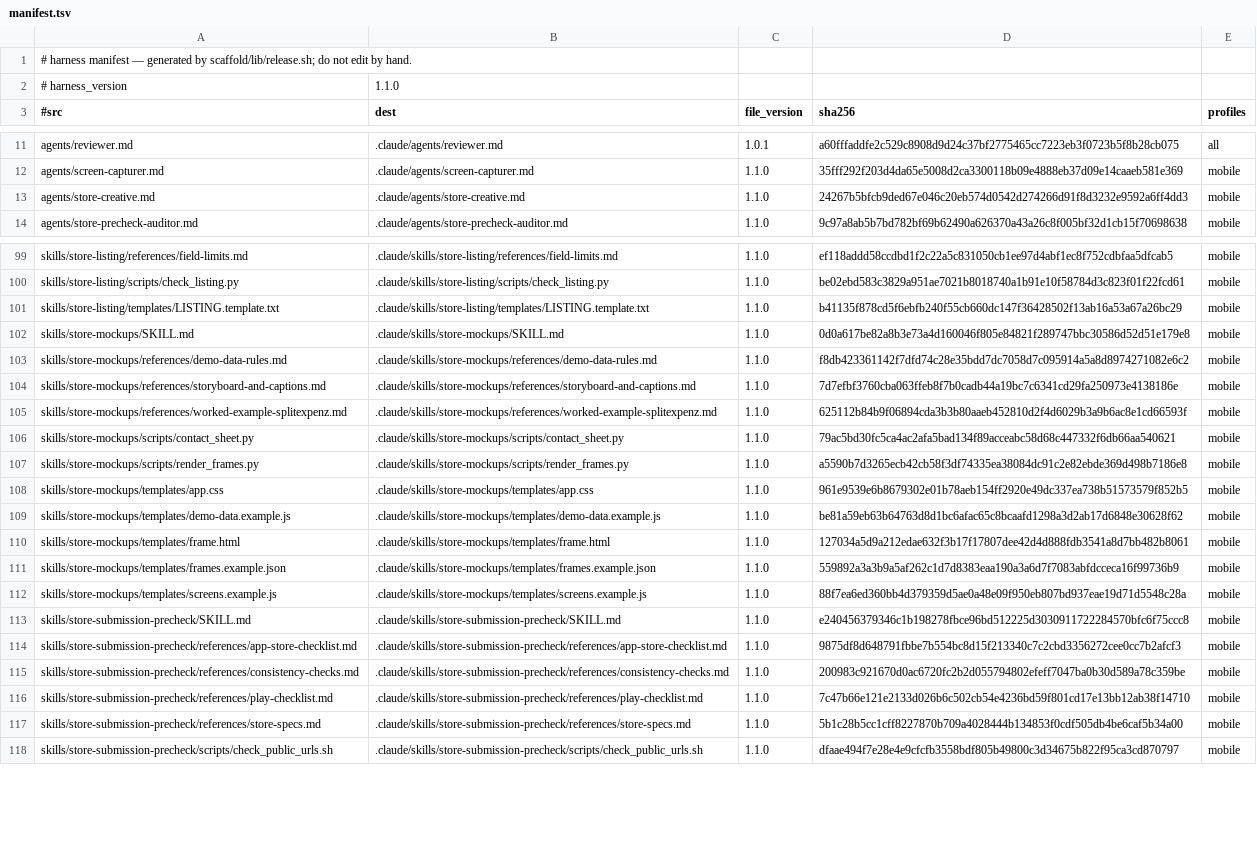
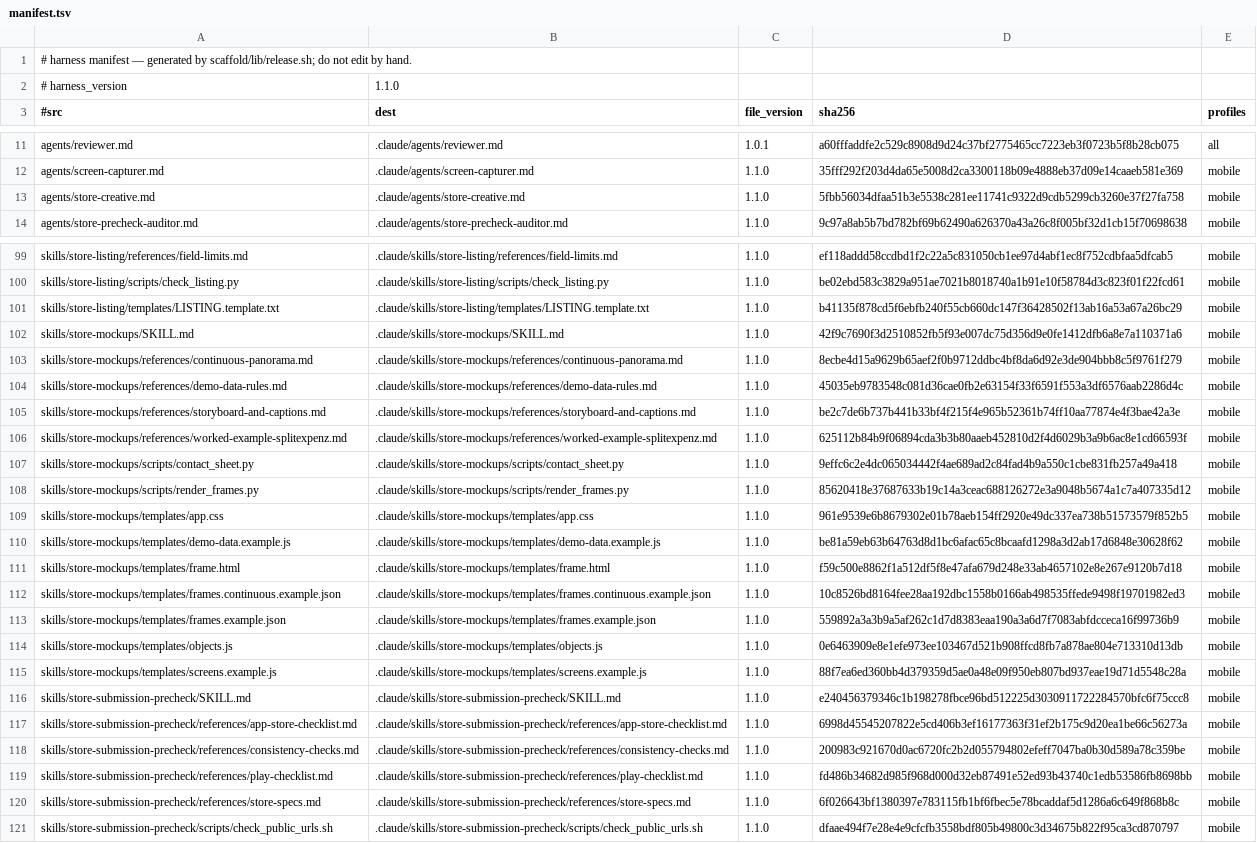
Before and after one commit to Albiee007/quantqbit-claude-rules, a TSV file: harness/manifest.tsv, drawn as a sheet; only a part is shown, gaps mark what is left out; addresses are those after the commit; the diff names each change by its address in the sheet, - before the commit and + after, or states it on an @@ line.

```diff
--- a/harness/manifest.tsv
+++ b/harness/manifest.tsv
-D13 (sha256): 24267b5bfcb9ded67e046c20eb574d0542d274266d91f8d3232e9592a6ff4dd3
+D13 (sha256): 5fbb56034dfaa51b3e5538c281ee11741c9322d9cdb5299cb3260e37f27fa758
-D102 (sha256): 0d0a617be82a8b3e73a4d160046f805e84821f289747bbc30586d52d51e179e8
+D102 (sha256): 42f9c7690f3d2510852fb5f93e007dc75d356d9e0fe1412dfb6a8e7a110371a6
+row 103: skills/store-mockups/references/continuous-panorama.md | .claude/skills/store-mockups/references/continuous-panorama.md | 1.1.0 | 8ecbe4d15a9629b65aef2f0b9712ddbc4bf8da6d92e3de904bbb8c5f9761f279 | mobile
-D104 (sha256): f8db423361142f7dfd74c28e35bdd7dc7058d7c095914a5a8d8974271082e6c2
+D104 (sha256): 45035eb9783548c081d36cae0fb2e63154f33f6591f553a3df6576aab2286d4c
-D105 (sha256): 7d7efbf3760cba063ffeb8f7b0cadb44a19bc7c6341cd29fa250973e4138186e
+D105 (sha256): be2c7de6b737b441b33bf4f215f4e965b52361b74ff10aa77874e4f3bae42a3e
-D107 (sha256): 79ac5bd30fc5ca4ac2afa5bad134f89acceabc58d68c447332f6db66aa540621
+D107 (sha256): 9effc6c2e4dc065034442f4ae689ad2c84fad4b9a550c1cbe831fb257a49a418
-D108 (sha256): a5590b7d3265ecb42cb58f3df74335ea38084dc91c2e82ebde369d498b7186e8
+D108 (sha256): 85620418e37687633b19c14a3ceac688126272e3a9048b5674a1c7a407335d12
-D111 (sha256): 127034a5d9a212edae632f3b17f17807dee42d4d888fdb3541a8d7bb482b8061
+D111 (sha256): f59c500e8862f1a512df5f8e47afa679d248e33ab4657102e8e267e9120b7d18
+row 112: skills/store-mockups/templates/frames.continuous.example.json | .claude/skills/store-mockups/templates/frames.continuous.example.json | 1.1.0 | 10c8526bd8164fee28aa192dbc1558b0166ab498535ffede9498f19701982ed3 | mobile
+row 114: skills/store-mockups/templates/objects.js | .claude/skills/store-mockups/templates/objects.js | 1.1.0 | 0e6463909e8e1efe973ee103467d521b908ffcd8fb7a878ae804e713310d13db | mobile
-D117 (sha256): 9875df8d648791fbbe7b554bc8d15f213340c7c2cbd3356272cee0cc7b2afcf3
+D117 (sha256): 6998d45545207822e5cd406b3ef16177363f31ef2b175c9d20ea1be66c56273a
-D119 (sha256): 7c47b66e121e2133d026b6c502cb54e4236bd59f801cd17e13bb12ab38f14710
+D119 (sha256): fd486b34682d985f968d000d32eb87491e52ed93b43740c1edb53586fb8698bb
-D120 (sha256): 5b1c28b5cc1cff8227870b709a4028444b134853f0cdf505db4be6caf5b34a00
+D120 (sha256): 6f026643bf1380397e783115fb1bf6fbec5e78bcaddaf5d1286a6c649f868b8c
```
Also changed, not shown: 14 other files.
